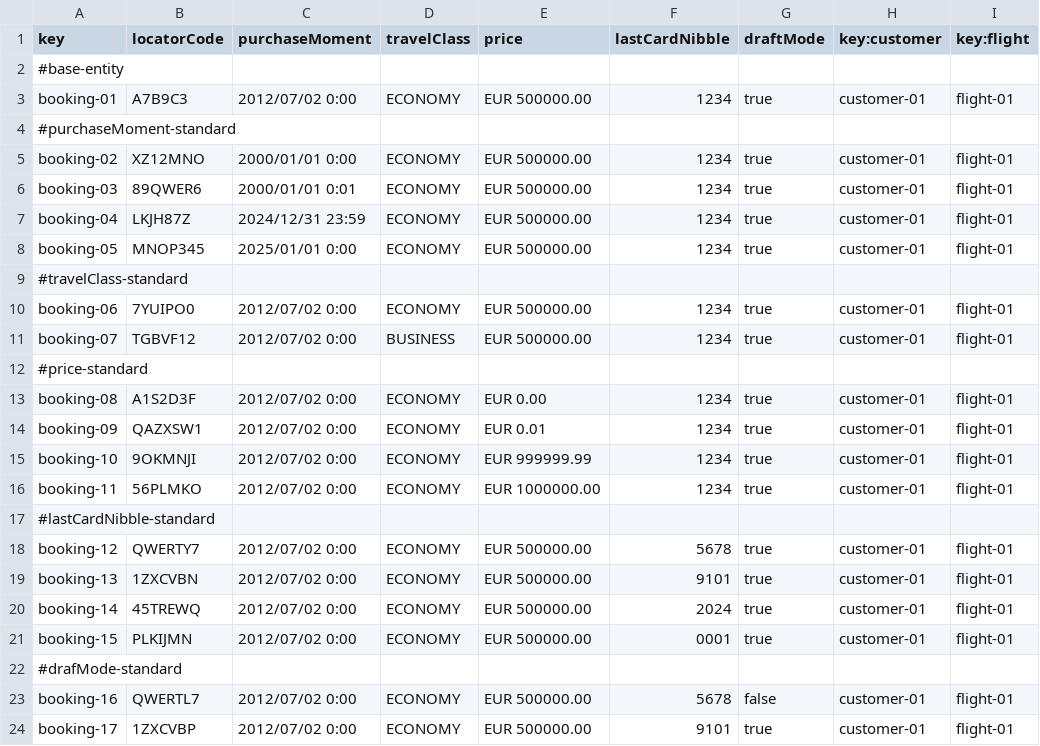
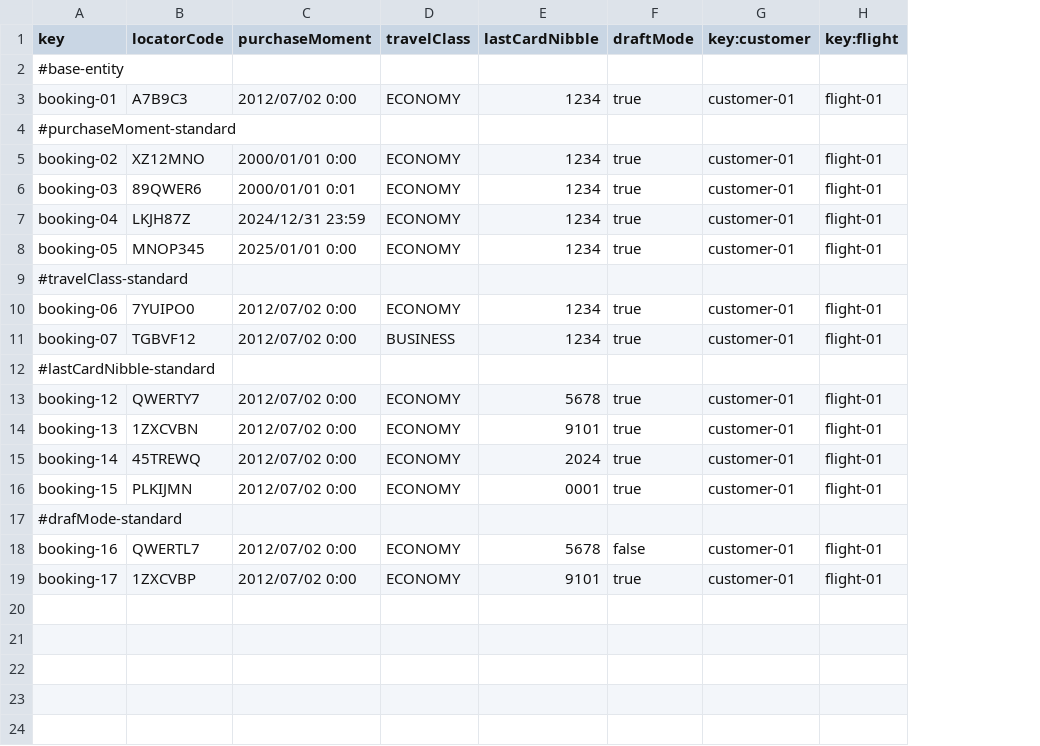
Before and after one commit to FernandoTC18/Acme-ANS-C3, a CSV file: src/main/resources/WEB-INF/data/sample/booking.csv, drawn as a sheet; the diff names each change by its address in the sheet, - before the commit and + after, or states it on an @@ line.

Commit message:
update: Booking new price derived from flight cost and changed authorise

```diff
--- a/src/main/resources/WEB-INF/data/sample/booking.csv
+++ b/src/main/resources/WEB-INF/data/sample/booking.csv
-column E (price), rows 3-11: EUR 500000.00 |  | EUR 500000.00 | EUR 500000.00 | EUR 500000.00 | EUR 500000.00 |  | EUR 500000.00 | EUR 500000.00; rows 18-24: EUR 500000.00 | EUR 500000.00 | EUR 500000.00 | EUR 500000.00 |  | EUR 500000.00 | EUR 500000.00
-row 12: #price-standard
-row 13: booking-08 | A1S2D3F | 2012/07/02 0:00 | ECONOMY | EUR 0.00 | 1234 | true | customer-01 | flight-01
-row 14: booking-09 | QAZXSW1 | 2012/07/02 0:00 | ECONOMY | EUR 0.01 | 1234 | true | customer-01 | flight-01
-row 15: booking-10 | 9OKMNJI | 2012/07/02 0:00 | ECONOMY | EUR 999999.99 | 1234 | true | customer-01 | flight-01
-row 16: booking-11 | 56PLMKO | 2012/07/02 0:00 | ECONOMY | EUR 1000000.00 | 1234 | true | customer-01 | flight-01
```
Also changed, not shown: 6 other files.
